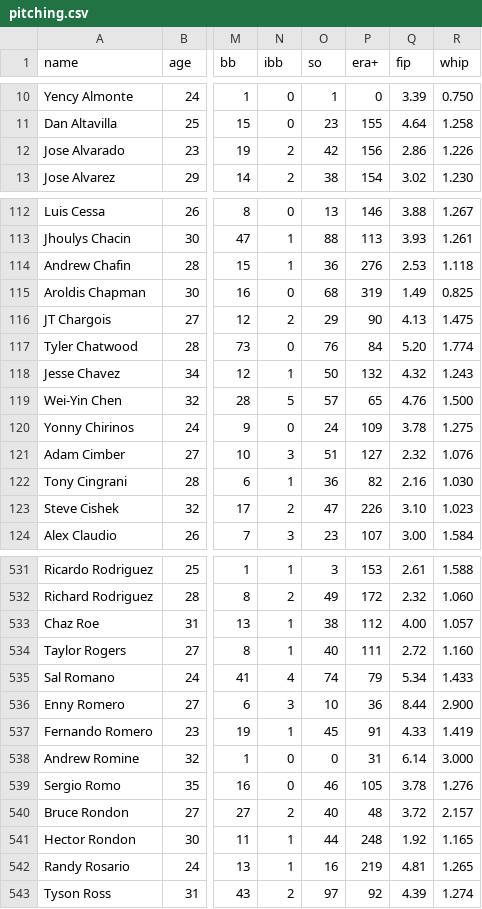
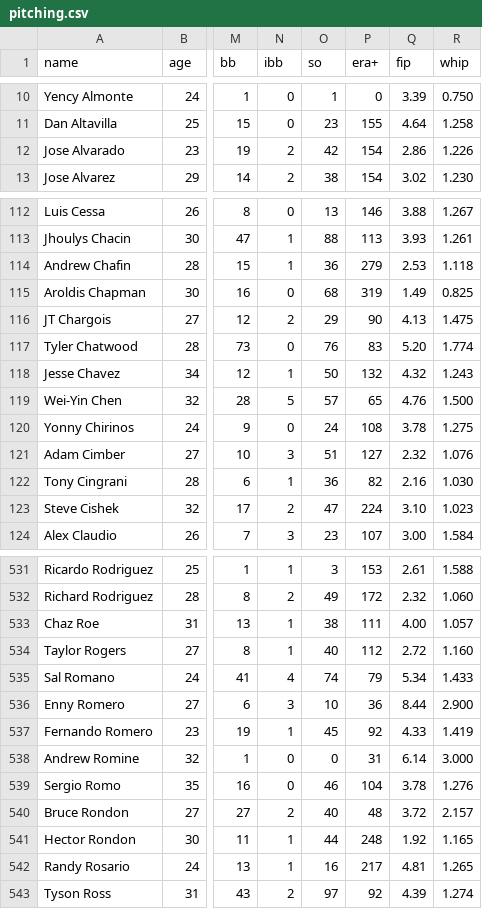
Before and after one commit to EGoms/baseball, a CSV file: pitching.csv, drawn as a sheet; only a part is shown, gaps mark what is left out; the diff covers the shown part only; the diff names each change by its address in the sheet, - before the commit and + after, or states it on an @@ line.

```diff
--- a/pitching.csv
+++ b/pitching.csv
-P12 (era+): 156
+P12 (era+): 154
-P114 (era+): 276
+P114 (era+): 279
-P117 (era+): 84
+P117 (era+): 83
-P120 (era+): 109
+P120 (era+): 108
-P123 (era+): 226
+P123 (era+): 224
-P533 (era+): 112
+P533 (era+): 111
-P534 (era+): 111
+P534 (era+): 112
-P537 (era+): 91
+P537 (era+): 92
-P539 (era+): 105
+P539 (era+): 104
-P542 (era+): 219
+P542 (era+): 217
```
Also changed, not shown: 68 edited cells elsewhere in this file, team_batting.csv, team_pitching.csv, 1 other file.
